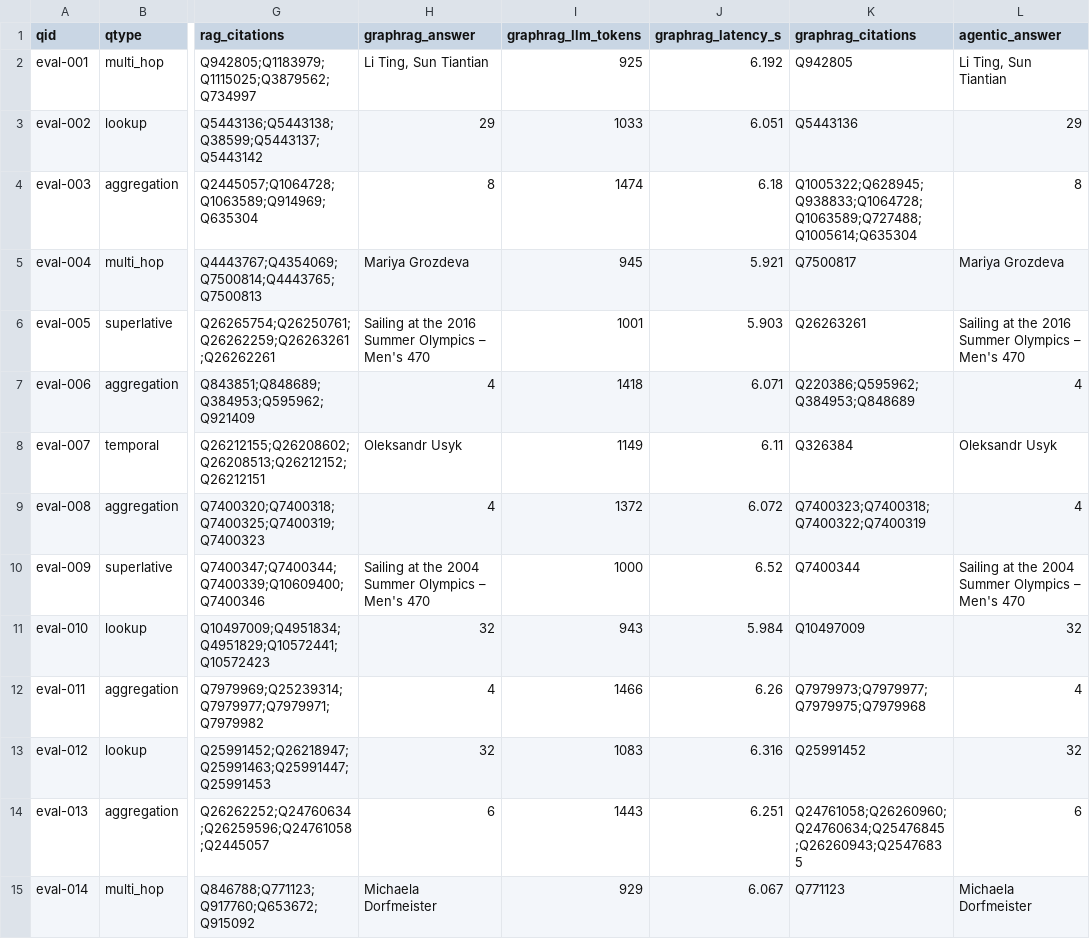
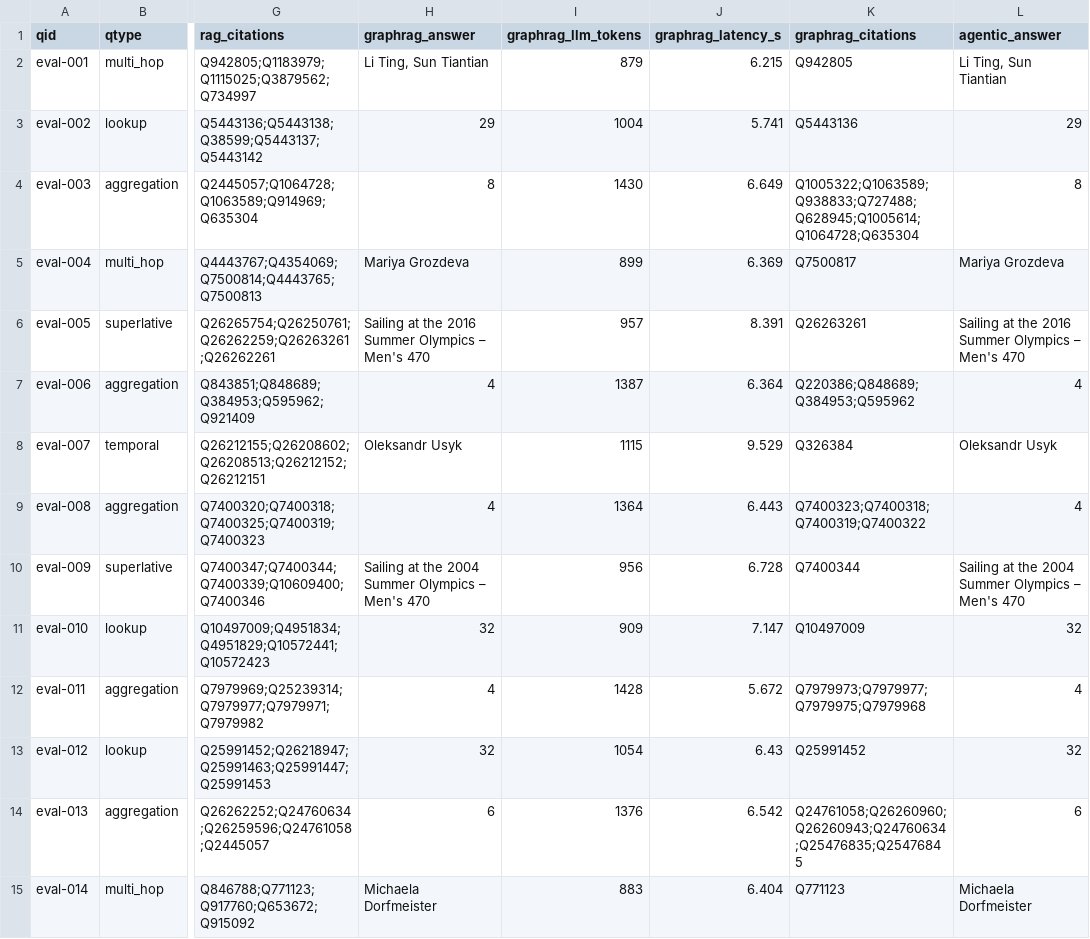
Before and after one commit to simon-derock/stellium, a CSV file: submission/hidden.csv, drawn as a sheet; only a part is shown, gaps mark what is left out; the diff covers the shown part only; the diff names each change by its address in the sheet, - before the commit and + after, or states it on an @@ line.

Commit message:
chore(submission): take hidden-set GraphRAG rows from the current-prompt re-run
All 50 GraphRAG answers are unchanged and still agree with the oracle on 49/49; tokens drop.
Agent rows stay from the complete cc74fd5 run until the re-run can finish (22/50 done, all
identical so far). Provenance for both sources is in the file.

```diff
--- a/submission/hidden.csv
+++ b/submission/hidden.csv
-I2 (graphrag_llm_tokens): 925
+I2 (graphrag_llm_tokens): 879
-J2 (graphrag_latency_s): 6.192
+J2 (graphrag_latency_s): 6.215
-I3 (graphrag_llm_tokens): 1033
+I3 (graphrag_llm_tokens): 1004
-J3 (graphrag_latency_s): 6.051
+J3 (graphrag_latency_s): 5.741
-I4 (graphrag_llm_tokens): 1474
+I4 (graphrag_llm_tokens): 1430
-J4 (graphrag_latency_s): 6.18
+J4 (graphrag_latency_s): 6.649
-K4 (graphrag_citations): Q1005322;Q628945;Q938833;Q1064728;Q1063589;Q727488;Q1005614;Q635304
+K4 (graphrag_citations): Q1005322;Q1063589;Q938833;Q727488;Q628945;Q1005614;Q1064728;Q635304
-I5 (graphrag_llm_tokens): 945
+I5 (graphrag_llm_tokens): 899
-J5 (graphrag_latency_s): 5.921
+J5 (graphrag_latency_s): 6.369
-I6 (graphrag_llm_tokens): 1001
+I6 (graphrag_llm_tokens): 957
-J6 (graphrag_latency_s): 5.903
+J6 (graphrag_latency_s): 8.391
-I7 (graphrag_llm_tokens): 1418
+I7 (graphrag_llm_tokens): 1387
-J7 (graphrag_latency_s): 6.071
+J7 (graphrag_latency_s): 6.364
-K7 (graphrag_citations): Q220386;Q595962;Q384953;Q848689
+K7 (graphrag_citations): Q220386;Q848689;Q384953;Q595962
-I8 (graphrag_llm_tokens): 1149
+I8 (graphrag_llm_tokens): 1115
-J8 (graphrag_latency_s): 6.11
+J8 (graphrag_latency_s): 9.529
-I9 (graphrag_llm_tokens): 1372
+I9 (graphrag_llm_tokens): 1364
-J9 (graphrag_latency_s): 6.072
+J9 (graphrag_latency_s): 6.443
-K9 (graphrag_citations): Q7400323;Q7400318;Q7400322;Q7400319
+K9 (graphrag_citations): Q7400323;Q7400318;Q7400319;Q7400322
-I10 (graphrag_llm_tokens): 1000
+I10 (graphrag_llm_tokens): 956
-J10 (graphrag_latency_s): 6.52
+J10 (graphrag_latency_s): 6.728
-I11 (graphrag_llm_tokens): 943
+I11 (graphrag_llm_tokens): 909
-J11 (graphrag_latency_s): 5.984
+J11 (graphrag_latency_s): 7.147
-I12 (graphrag_llm_tokens): 1466
+I12 (graphrag_llm_tokens): 1428
-J12 (graphrag_latency_s): 6.26
+J12 (graphrag_latency_s): 5.672
-I13 (graphrag_llm_tokens): 1083
+I13 (graphrag_llm_tokens): 1054
-J13 (graphrag_latency_s): 6.316
+J13 (graphrag_latency_s): 6.43
-I14 (graphrag_llm_tokens): 1443
+I14 (graphrag_llm_tokens): 1376
-J14 (graphrag_latency_s): 6.251
+J14 (graphrag_latency_s): 6.542
-K14 (graphrag_citations): Q24761058;Q26260960;Q24760634;Q25476845;Q26260943;Q25476835
+K14 (graphrag_citations): Q24761058;Q26260960;Q26260943;Q24760634;Q25476835;Q25476845
-I15 (graphrag_llm_tokens): 929
+I15 (graphrag_llm_tokens): 883
-J15 (graphrag_latency_s): 6.067
+J15 (graphrag_latency_s): 6.404
```
Also changed, not shown: 78 edited cells elsewhere in this file, 1 other file.
